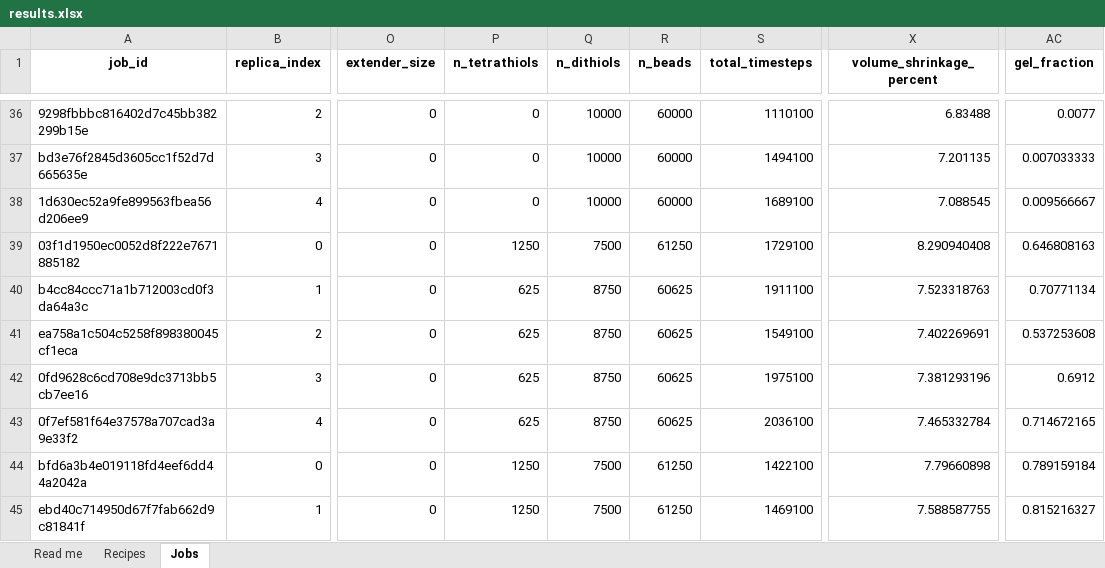
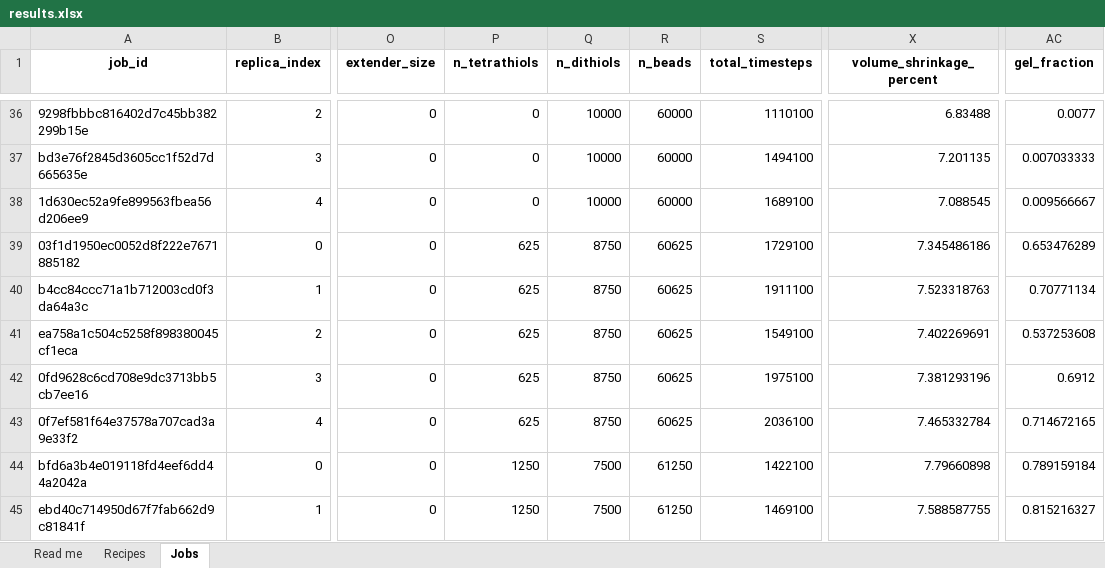
Before and after one commit to MatticeCrielT/thiol-ene-network, an Excel workbook: analysis/results/results.xlsx, sheet Jobs, drawn as a sheet; only a part is shown, gaps mark what is left out; values as stored, in another font and other column widths than the file's, no borders; the diff names each change by its address in the sheet, - before the commit and + after, or states it on an @@ line.

```diff
--- a/analysis/results/results.xlsx (sheet Jobs)
+++ b/analysis/results/results.xlsx (sheet Jobs)
-P39 (n_tetrathiols): 1250
+P39 (n_tetrathiols): 625
-Q39 (n_dithiols): 7500
+Q39 (n_dithiols): 8750
-R39 (n_beads): 61250
+R39 (n_beads): 60625
-X39 (volume_shrinkage_percent): 8.290940408
+X39 (volume_shrinkage_percent): 7.345486186
-AC39 (gel_fraction): 0.646808163
+AC39 (gel_fraction): 0.653476289
```
Also changed, not shown: sheet Recipes, sheet Read me, 4 other files.
